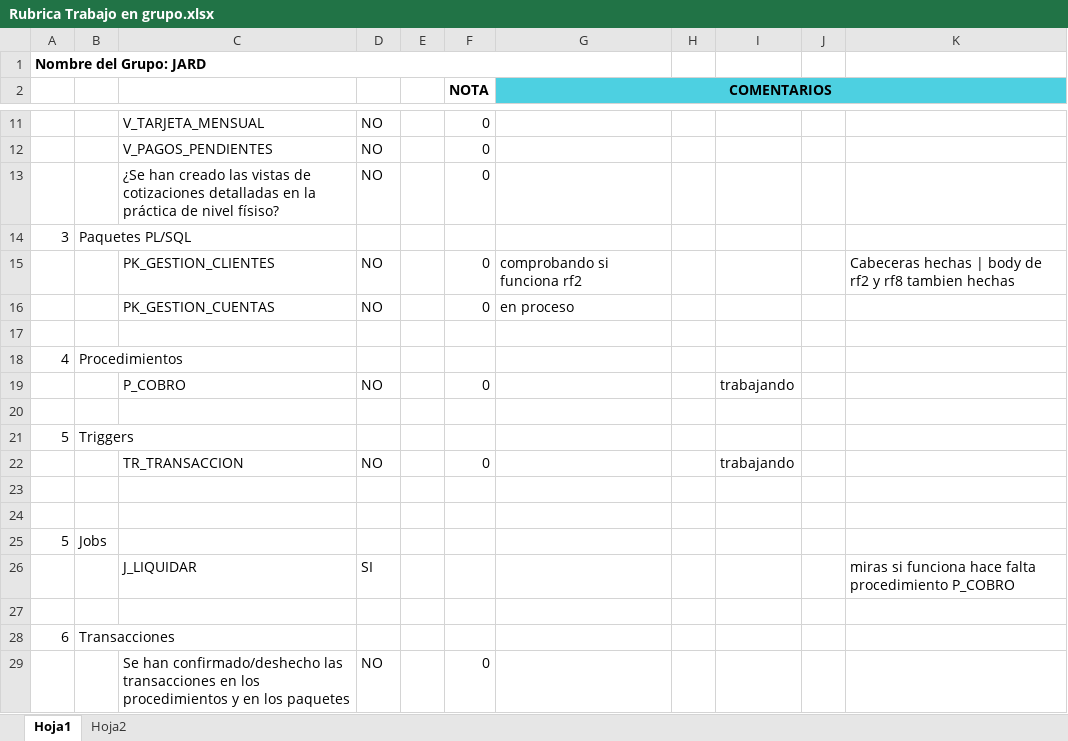
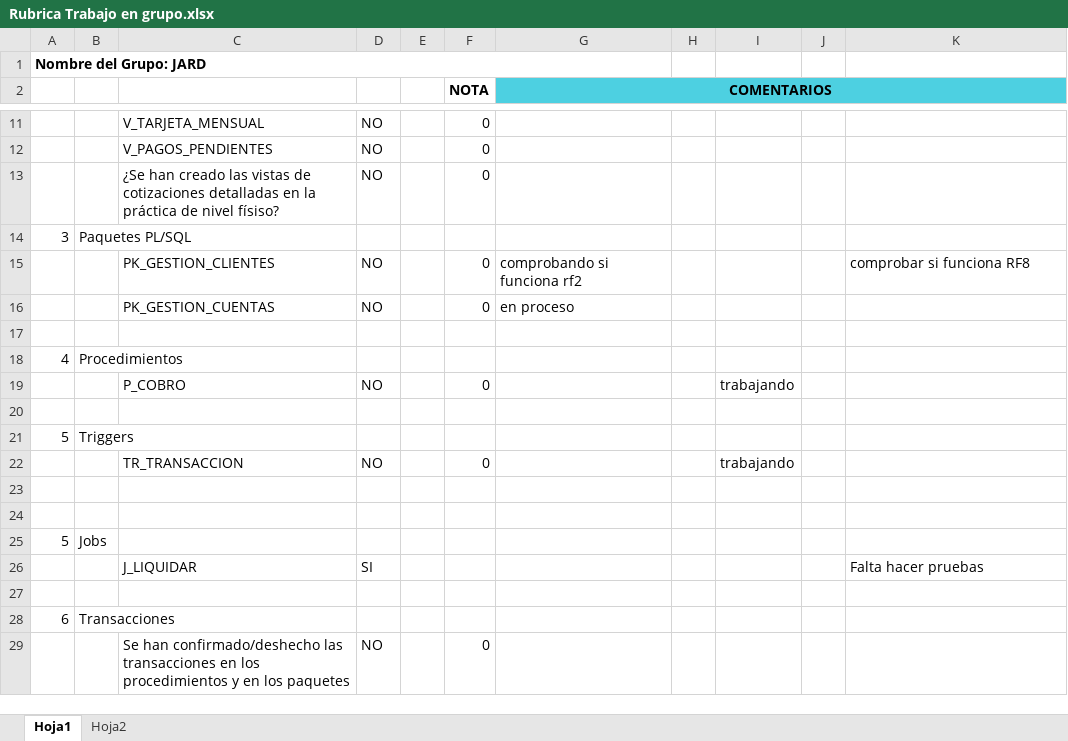
Before and after one commit to AngelSergioSM/ABD, an Excel workbook: Rubrica Trabajo en grupo.xlsx, sheet Hoja1, drawn as a sheet; only a part is shown, gaps mark what is left out; values as stored, in another font and other column widths than the file's, no borders; charts and pictures not drawn; the diff names each change by its address in the sheet, - before the commit and + after, or states it on an @@ line.

```diff
--- a/Rubrica Trabajo en grupo.xlsx (sheet Hoja1)
+++ b/Rubrica Trabajo en grupo.xlsx (sheet Hoja1)
-K15: Cabeceras hechas | body de rf2 y rf8 tambien hechas
+K15: comprobar si funciona RF8
-K26: miras si funciona hace falta procedimiento P_COBRO
+K26: Falta hacer pruebas
```
Also changed, not shown: charts or pictures, 1 other file.
